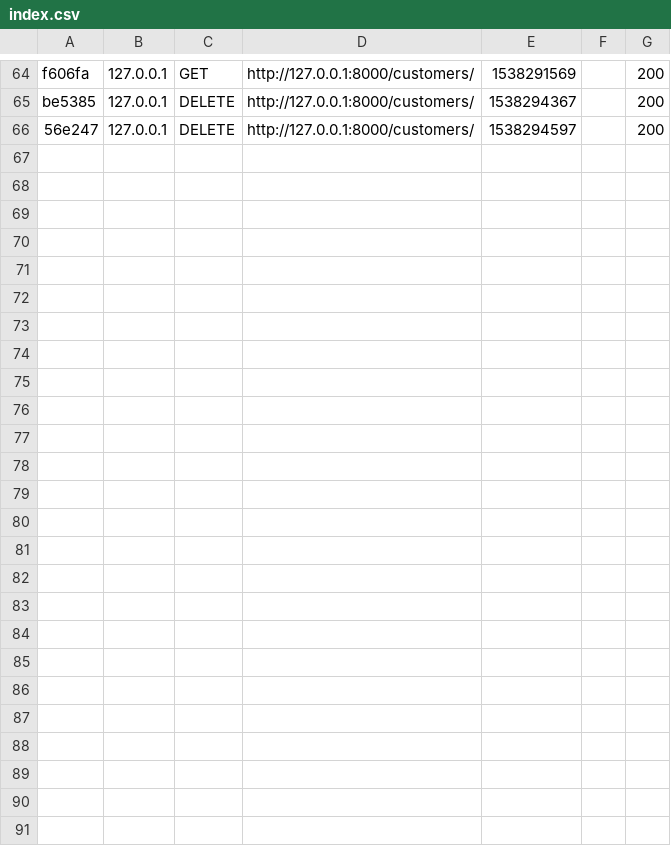
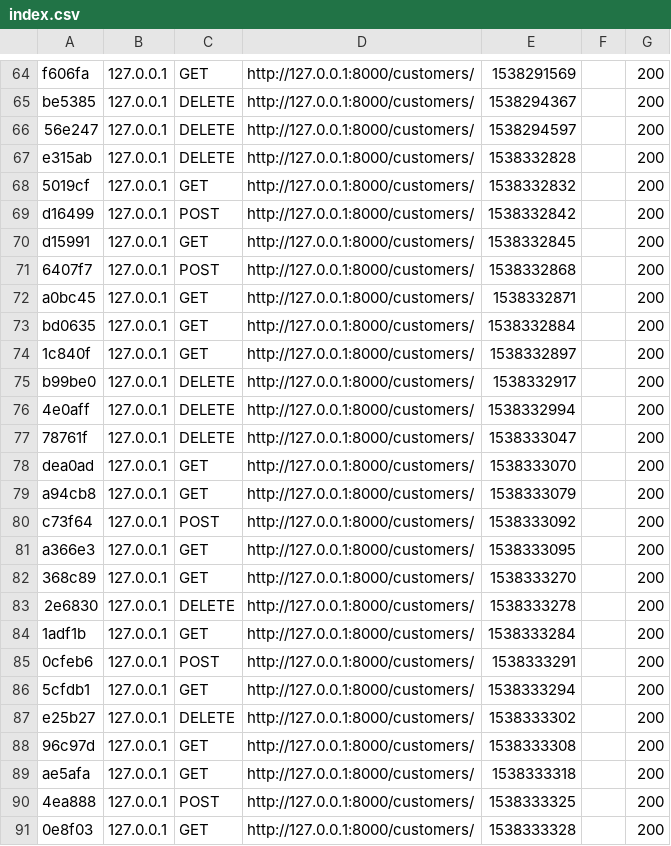
Before and after one commit to gaurav182/interview, a CSV file: app/cache/dev/profiler/index.csv, drawn as a sheet; only a part is shown, gaps mark what is left out; the diff names each change by its address in the sheet, - before the commit and + after, or states it on an @@ line.

```diff
--- a/app/cache/dev/profiler/index.csv
+++ b/app/cache/dev/profiler/index.csv
+row 67: e315ab | 127.0.0.1 | DELETE | http://127.0.0.1:8000/customers/ | 1538332828 |  | 200
+row 68: 5019cf | 127.0.0.1 | GET | http://127.0.0.1:8000/customers/ | 1538332832 |  | 200
+row 69: d16499 | 127.0.0.1 | POST | http://127.0.0.1:8000/customers/ | 1538332842 |  | 200
+row 70: d15991 | 127.0.0.1 | GET | http://127.0.0.1:8000/customers/ | 1538332845 |  | 200
+row 71: 6407f7 | 127.0.0.1 | POST | http://127.0.0.1:8000/customers/ | 1538332868 |  | 200
+row 72: a0bc45 | 127.0.0.1 | GET | http://127.0.0.1:8000/customers/ | 1538332871 |  | 200
+row 73: bd0635 | 127.0.0.1 | GET | http://127.0.0.1:8000/customers/ | 1538332884 |  | 200
+row 74: 1c840f | 127.0.0.1 | GET | http://127.0.0.1:8000/customers/ | 1538332897 |  | 200
+row 75: b99be0 | 127.0.0.1 | DELETE | http://127.0.0.1:8000/customers/ | 1538332917 |  | 200
+row 76: 4e0aff | 127.0.0.1 | DELETE | http://127.0.0.1:8000/customers/ | 1538332994 |  | 200
+row 77: 78761f | 127.0.0.1 | DELETE | http://127.0.0.1:8000/customers/ | 1538333047 |  | 200
+row 78: dea0ad | 127.0.0.1 | GET | http://127.0.0.1:8000/customers/ | 1538333070 |  | 200
+row 79: a94cb8 | 127.0.0.1 | GET | http://127.0.0.1:8000/customers/ | 1538333079 |  | 200
+row 80: c73f64 | 127.0.0.1 | POST | http://127.0.0.1:8000/customers/ | 1538333092 |  | 200
+row 81: a366e3 | 127.0.0.1 | GET | http://127.0.0.1:8000/customers/ | 1538333095 |  | 200
+row 82: 368c89 | 127.0.0.1 | GET | http://127.0.0.1:8000/customers/ | 1538333270 |  | 200
+row 83: 2e6830 | 127.0.0.1 | DELETE | http://127.0.0.1:8000/customers/ | 1538333278 |  | 200
+row 84: 1adf1b | 127.0.0.1 | GET | http://127.0.0.1:8000/customers/ | 1538333284 |  | 200
+row 85: 0cfeb6 | 127.0.0.1 | POST | http://127.0.0.1:8000/customers/ | 1538333291 |  | 200
+row 86: 5cfdb1 | 127.0.0.1 | GET | http://127.0.0.1:8000/customers/ | 1538333294 |  | 200
+row 87: e25b27 | 127.0.0.1 | DELETE | http://127.0.0.1:8000/customers/ | 1538333302 |  | 200
+row 88: 96c97d | 127.0.0.1 | GET | http://127.0.0.1:8000/customers/ | 1538333308 |  | 200
+row 89: ae5afa | 127.0.0.1 | GET | http://127.0.0.1:8000/customers/ | 1538333318 |  | 200
+row 90: 4ea888 | 127.0.0.1 | POST | http://127.0.0.1:8000/customers/ | 1538333325 |  | 200
+row 91: 0e8f03 | 127.0.0.1 | GET | http://127.0.0.1:8000/customers/ | 1538333328 |  | 200
```
Also changed, not shown: 7 other files.
